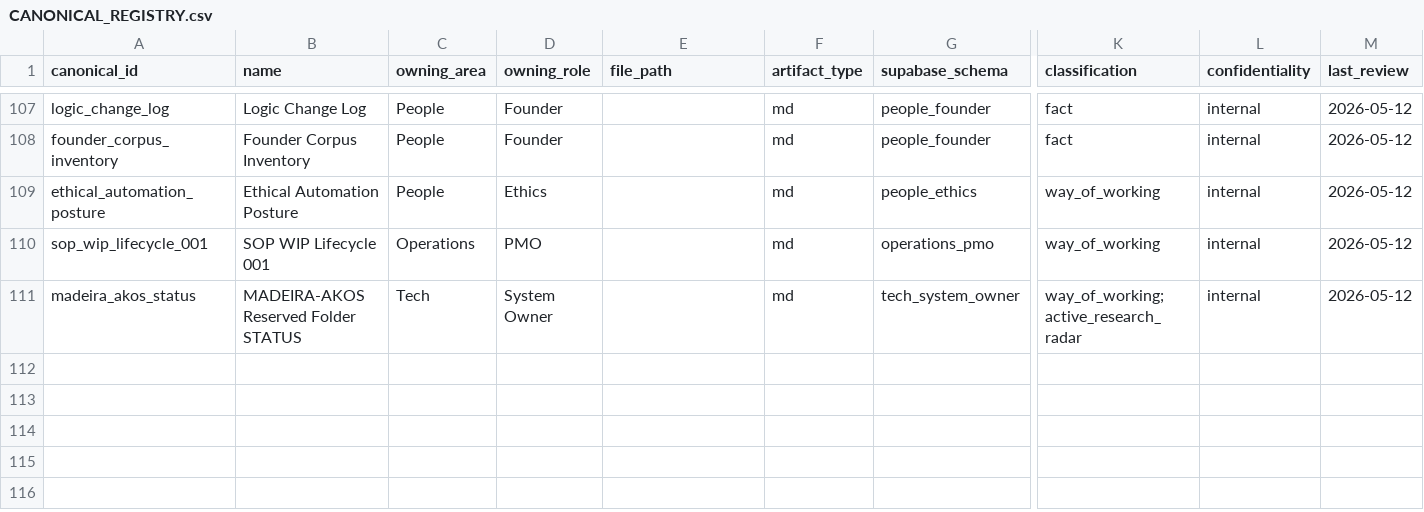
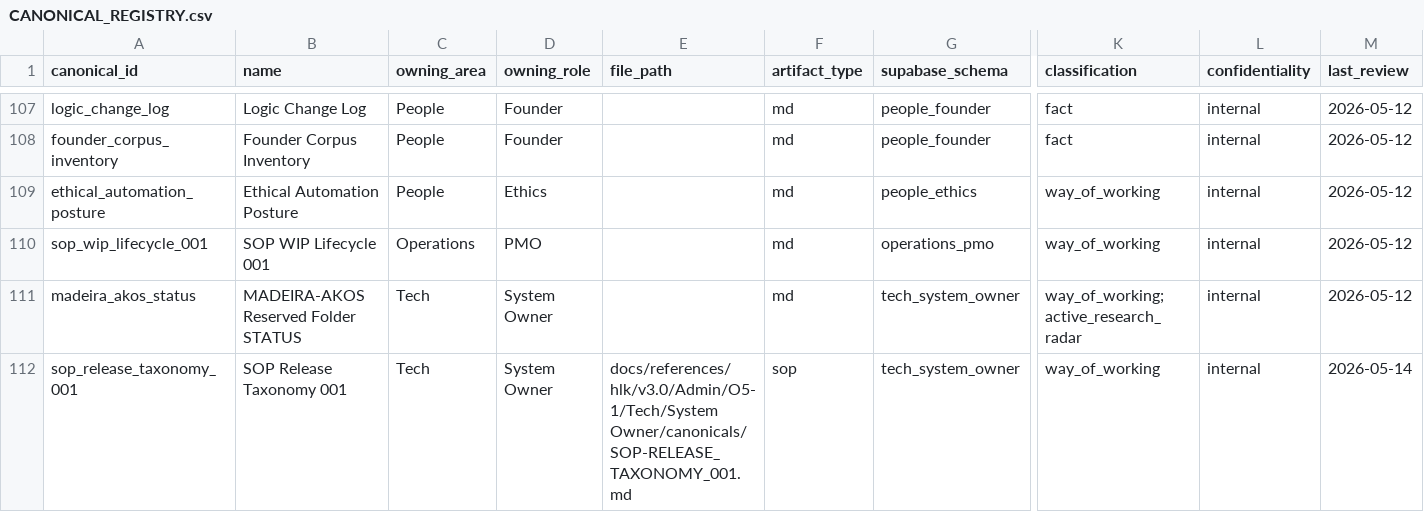
Before and after one commit to FraysaXII/openclaw-akos, a CSV file: docs/references/hlk/v3.0/Admin/O5-1/People/Compliance/canonicals/CANONICAL_REGISTRY.csv, drawn as a sheet; only a part is shown, gaps mark what is left out; rows hold the shown columns only; the diff names each change by its address in the sheet, - before the commit and + after, or states it on an @@ line.

Commit message:
i71 p3 strand c1 release-taxonomy SOP + customer-invisible versioning posture (closes OPS-71-2; C-71-3 hold for P6 closure)
Authors SOP-RELEASE_TAXONOMY_001.md (8 sections, 177 lines) codifying the three
release lanes ratified at P0 via D-IH-71-D: methodology major.minor via
LOGIC_CHANGE_LOG + D-IH rows (operator-internal); HLK vault folder path stays
v3.0/ (renames are their own initiative); openclaw-akos SemVer + CHANGELOG +
git tag for repo-level release baselines. §6 customer-invisible versioning
posture codifies operator-stated intent: customer-facing engagement PDFs
carry no version stamp (cover / footer / headers / embedded metadata); all
versioning is operator-internal infrastructure.

C-71-3 ratified HOLD for I71 P6 closure (inline-ratify 2026-05-14): keeps
v3.1.0 tag semantically clean as a single coherent I71-closure release
baseline; [Unreleased] block in CHANGELOG continues accumulating until P6.

Closes OPS-71-2 (Strand C1 release-taxonomy steward; closure_decision_id
D-IH-71-P). Mints D-IH-71-P (133 active decisions). Registers SOP at
CANONICAL_REGISTRY (111 rows) + PRECEDENCE. master-roadmap + Cursor plan
mark P3 SHIPPED; P4 (Strand C2 review-stamp dimension) is the next phase.

```diff
--- a/docs/references/hlk/v3.0/Admin/O5-1/People/Compliance/canonicals/CANONICAL_REGISTRY.csv
+++ b/docs/references/hlk/v3.0/Admin/O5-1/People/Compliance/canonicals/CANONICAL_REGISTRY.csv
+row 112: sop_release_taxonomy_001 | SOP Release Taxonomy 001 | Tech | System Owner | docs/references/hlk/v3.0/Admin/O5-1/Tech/System Owner/canonicals/SOP-RELEASE_TAXONOMY_001.md | sop | tech_system_owner | way_of_working | internal | 2026-05-14
```
Also changed, not shown: docs/references/hlk/v3.0/Admin/O5-1/People/Compliance/canonicals/DECISION_REGISTER.csv, docs/references/hlk/v3.0/Admin/O5-1/People/Compliance/canonicals/INITIATIVE_REGISTRY.csv, 8 other files.
